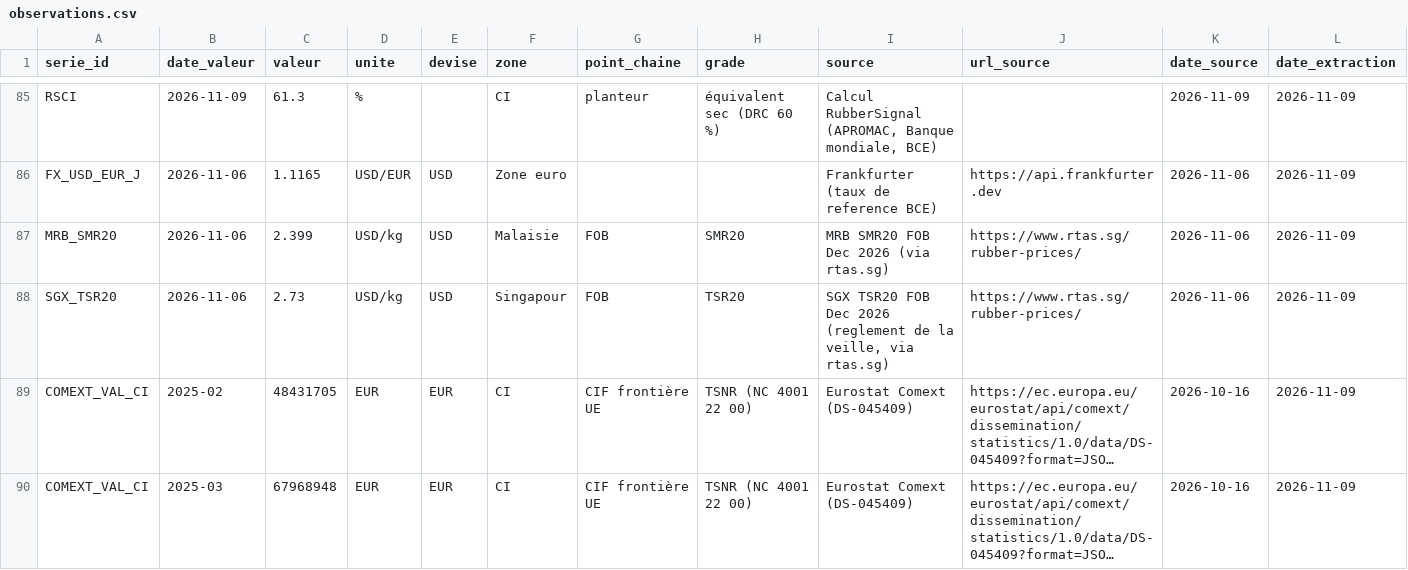
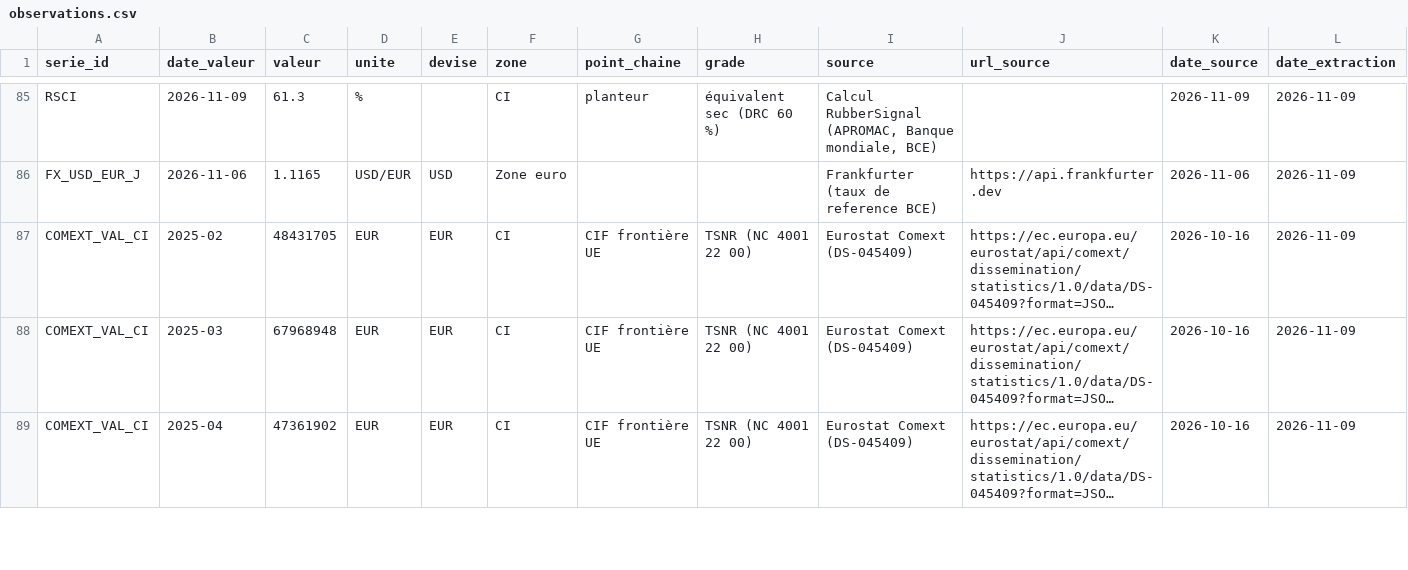
Before and after one commit to Sahiri70/rubbersignal, a CSV file: data/db/observations.csv, drawn as a sheet; only a part is shown, gaps mark what is left out; the shorter side is filled out with more unchanged rows; long unchanged cells end in …; rows hold the shown columns only; the diff names each change by its address in the sheet, - before the commit and + after, or states it on an @@ line.

```diff
--- a/data/db/observations.csv
+++ b/data/db/observations.csv
-row 87: MRB_SMR20 | 2026-11-06 | 2.399 | USD/kg | USD | Malaisie | FOB | SMR20 | MRB SMR20 FOB Dec 2026 (via rtas.sg) | https://www.rtas.sg/rubber-prices/ | 2026-11-06 | 2026-11-09
-row 88: SGX_TSR20 | 2026-11-06 | 2.73 | USD/kg | USD | Singapour | FOB | TSR20 | SGX TSR20 FOB Dec 2026 (reglement de la veille, via rtas.sg) | https://www.rtas.sg/rubber-prices/ | 2026-11-06 | 2026-11-09
```
Also changed, not shown: 12 other files.
